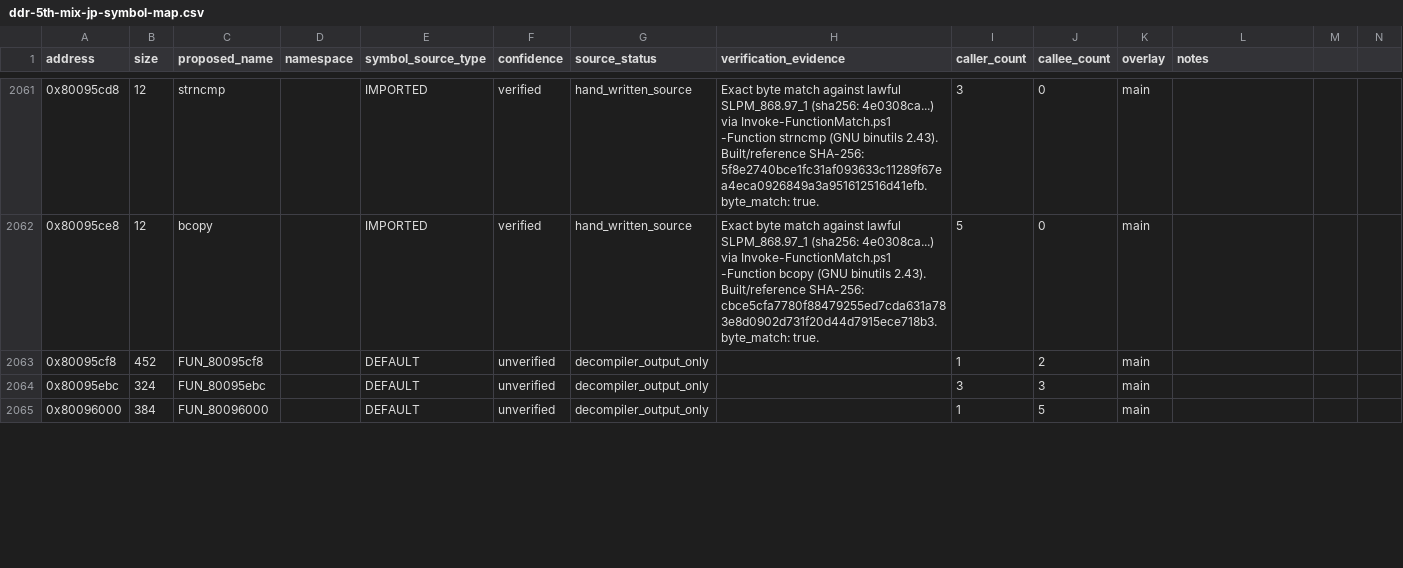
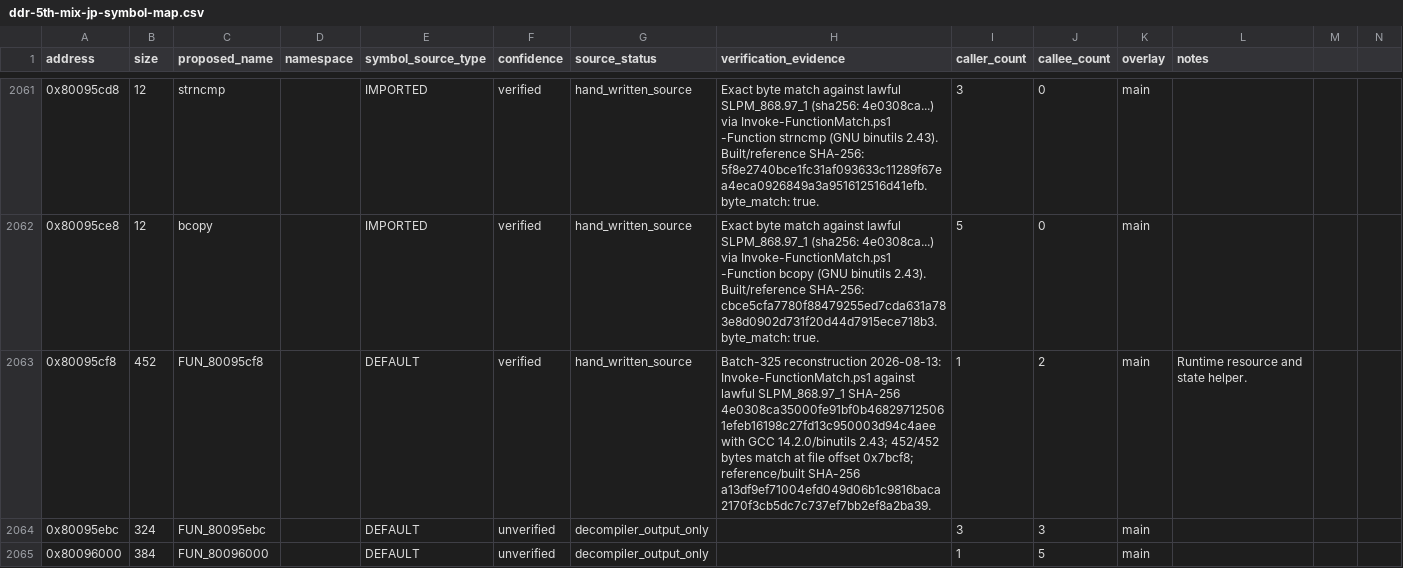
Before and after one commit to RieLoveChan/RiePS1, a CSV file: docs/games/ddr-5th-mix-jp-symbol-map.csv, drawn as a sheet; only a part is shown, gaps mark what is left out.

Commit message:
Match DDR5 runtime helper 95cf8

```diff
--- a/docs/games/ddr-5th-mix-jp-symbol-map.csv
+++ b/docs/games/ddr-5th-mix-jp-symbol-map.csv
@@ -2062,3 +2062,3 @@ address,size,proposed_name,namespace,symbol_source_type,confidence,source_status
 0x80095ce8,12,bcopy,,IMPORTED,verified,hand_written_source,Exact byte match against lawful SLPM_868.97_1 (sha256: 4e0308ca...) via Invoke-FunctionMatch.ps1 -Function bcopy (GNU binutils 2.43). Built/reference SHA-256: cbce5cfa7780f88479255ed7cda631a783e8d0902d731f20d44d7915ece718b3. byte_match: true.,5,0,main,
-0x80095cf8,452,FUN_80095cf8,,DEFAULT,unverified,decompiler_output_only,,1,2,main,
+0x80095cf8,452,FUN_80095cf8,,DEFAULT,verified,hand_written_source,"Batch-325 reconstruction 2026-08-13: Invoke-FunctionMatch.ps1 against lawful SLPM_868.97_1 SHA-256 4e0308ca35000fe91bf0b468297125061efeb16198c27fd13c950003d94c4aee with GCC 14.2.0/binutils 2.43; 452/452 bytes match at file offset 0x7bcf8; reference/built SHA-256 a13df9ef71004efd049d06b1c9816baca2170f3cb5dc7c737ef7bb2ef8a2ba39.",1,2,main,"Runtime resource and state helper."
 0x80095ebc,324,FUN_80095ebc,,DEFAULT,unverified,decompiler_output_only,,3,3,main,
```
Also changed, not shown: 6 other files.
